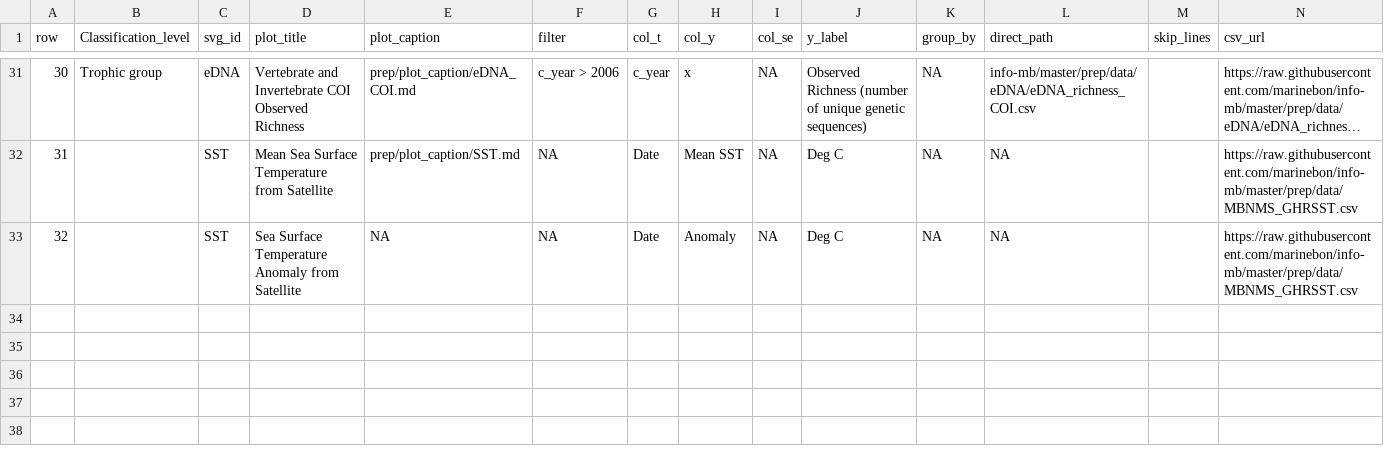
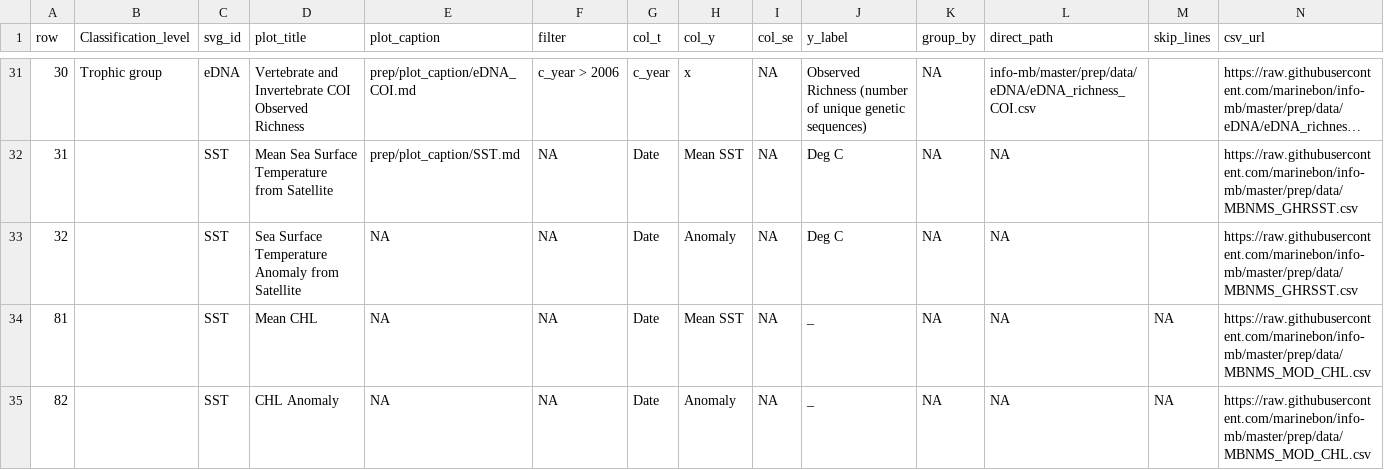
Before and after one commit to marinebon/info-mb, a CSV file: plot_indicators.csv, drawn as a sheet; only a part is shown, gaps mark what is left out; long unchanged cells end in ….

Commit message:
+ chl mean & anomaly

```diff
--- a/plot_indicators.csv
+++ b/plot_indicators.csv
@@ -33 +33,3 @@ row,Classification_level,svg_id,plot_title,plot_caption,filter,col_t,col_y,col_s
 32,,SST,Sea Surface Temperature Anomaly from Satellite,NA,NA,Date,Anomaly,NA,Deg C,NA,NA,,https://raw.githubusercontent.com/marinebon/info-mb/master/prep/data/MBNMS_GHRSST.csv
+81,,SST,Mean CHL,NA,NA,Date,Mean SST,NA,_,NA,NA,NA,https://raw.githubusercontent.com/marinebon/info-mb/master/prep/data/MBNMS_MOD_CHL.csv
+82,,SST,CHL Anomaly,NA,NA,Date,Anomaly,NA,_,NA,NA,NA,https://raw.githubusercontent.com/marinebon/info-mb/master/prep/data/MBNMS_MOD_CHL.csv
```
Also changed, not shown: 41 other files.
